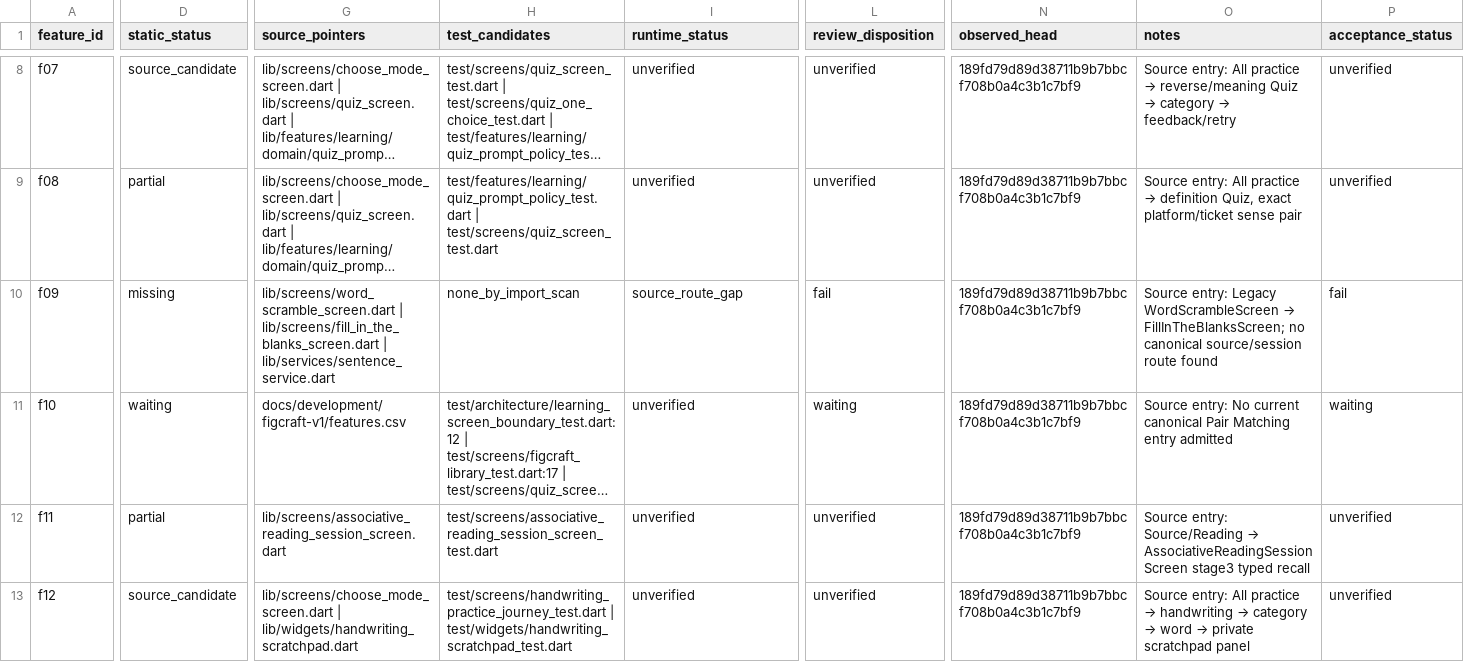
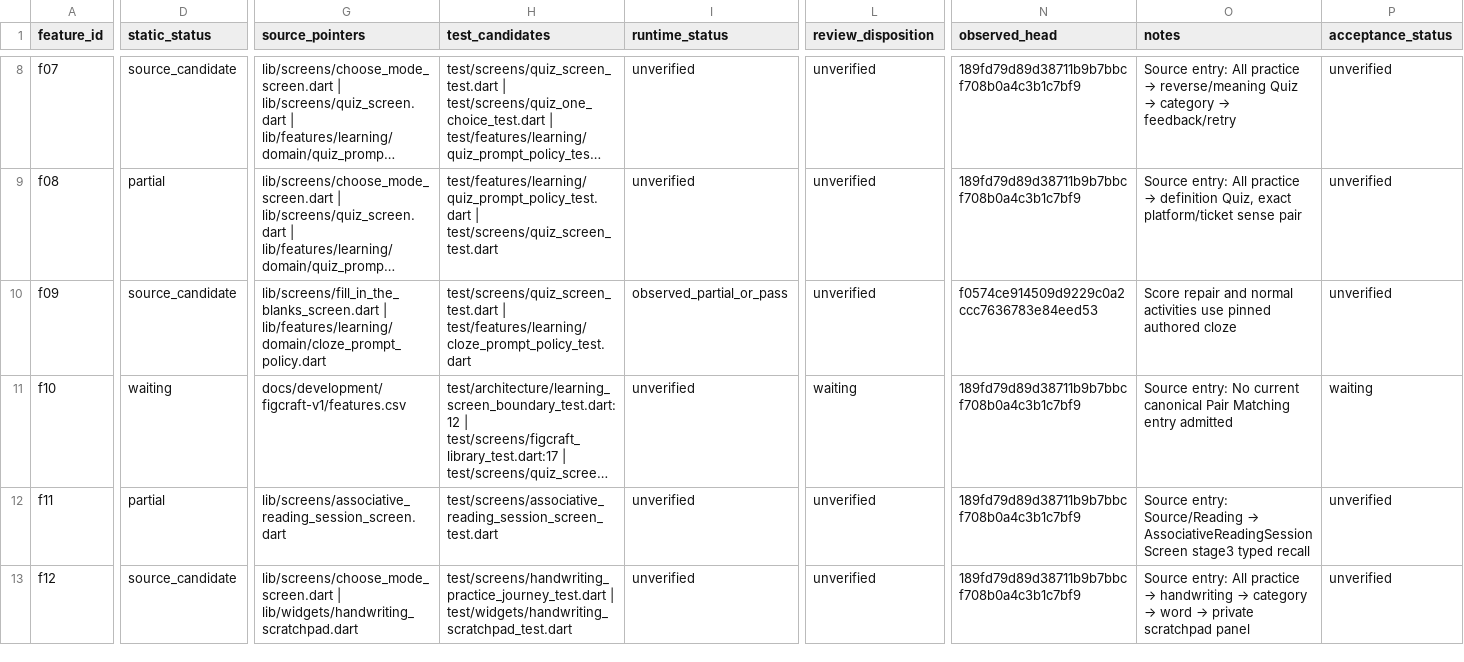
Before and after one commit to Phoomxo/LexiQuest, a CSV file: docs/development/figcraft-v1/evidence/features.csv, drawn as a sheet; only a part is shown, gaps mark what is left out; long unchanged cells end in …; the diff covers the shown part only; the diff names each change by its address in the sheet, - before the commit and + after, or states it on an @@ line.

```diff
--- a/docs/development/figcraft-v1/evidence/features.csv
+++ b/docs/development/figcraft-v1/evidence/features.csv
-D10 (static_status): missing
+D10 (static_status): source_candidate
-G10 (source_pointers): lib/screens/word_scramble_screen.dart | lib/screens/fill_in_the_blanks_screen.dart | lib/services/sentence_service.dart
+G10 (source_pointers): lib/screens/fill_in_the_blanks_screen.dart | lib/features/learning/domain/cloze_prompt_policy.dart
-H10 (test_candidates): none_by_import_scan
+H10 (test_candidates): test/screens/quiz_screen_test.dart | test/features/learning/cloze_prompt_policy_test.dart
-I10 (runtime_status): source_route_gap
+I10 (runtime_status): observed_partial_or_pass
-L10 (review_disposition): fail
+L10 (review_disposition): unverified
-N10 (observed_head): 189fd79d89d38711b9b7bbcf708b0a4c3b1c7bf9
+N10 (observed_head): f0574ce914509d9229c0a2ccc7636783e84eed53
@@ O10 (notes): Source entry: Legacy WordScrambleScreen → FillInTheBlanksScreen; no canonical source/session route found → Score repair and normal activities use pinned authored cloze @@
-P10 (acceptance_status): fail
+P10 (acceptance_status): unverified
```
Also changed, not shown: 9 edited cells elsewhere in this file, docs/development/figcraft-v1/evidence/screens.csv, docs/development/figcraft-v1/evidence/work-packages.csv, 3 other files.
